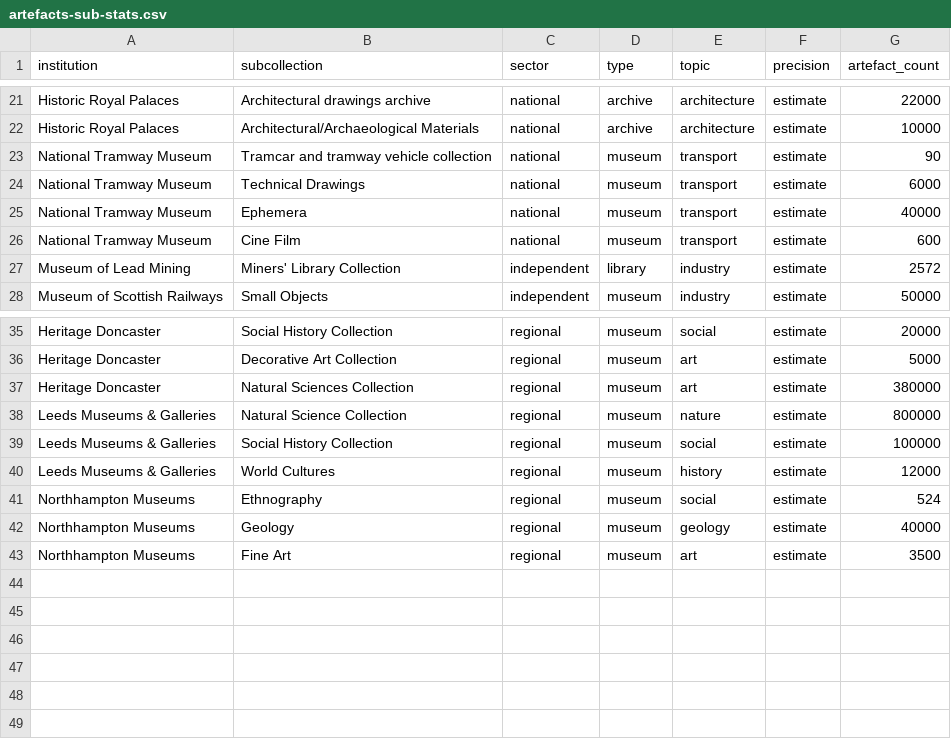
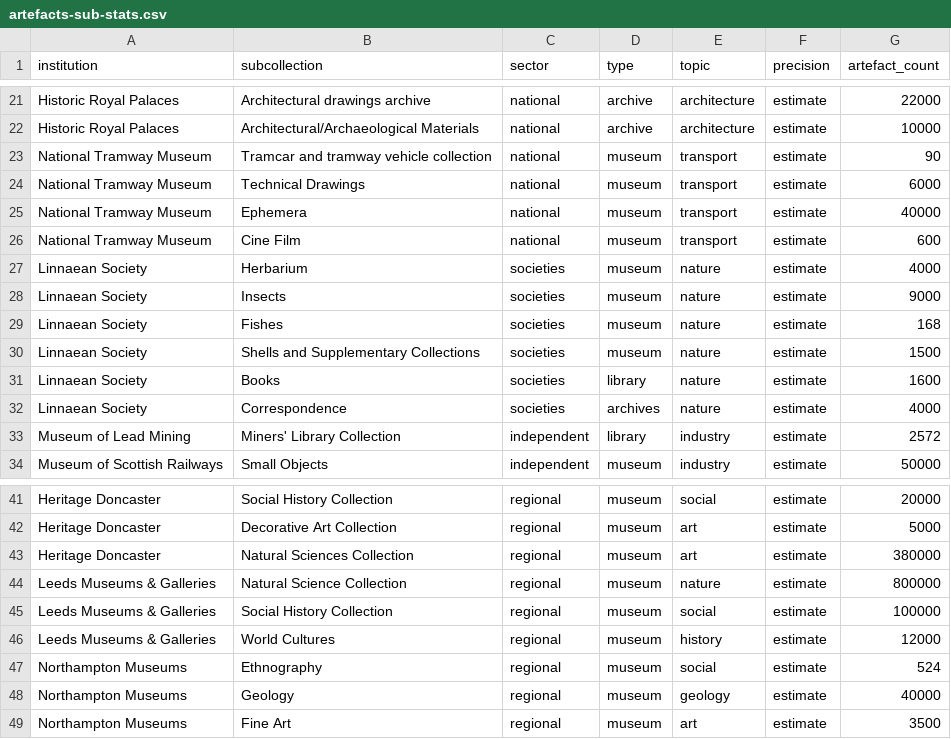
Before and after one commit to atiro/national-collection-visualisation, a CSV file: artefacts-sub-stats.csv, drawn as a sheet; only a part is shown, gaps mark what is left out.

```diff
--- a/artefacts-sub-stats.csv
+++ b/artefacts-sub-stats.csv
@@ -26,2 +26,8 @@ National Tramway Museum,Ephemera,national,museum,transport,estimate,40000
 National Tramway Museum,Cine Film,national,museum,transport,estimate,600
+Linnaean Society,Herbarium,societies,museum,nature,estimate,4000
+Linnaean Society,Insects,societies,museum,nature,estimate,9000
+Linnaean Society,Fishes,societies,museum,nature,estimate,168
+Linnaean Society,Shells and Supplementary Collections,societies,museum,nature,estimate,1500
+Linnaean Society,Books,societies,library,nature,estimate,1600
+Linnaean Society,Correspondence,societies,archives,nature,estimate,4000
 Museum of Lead Mining,Miners' Library Collection,independent,library,industry,estimate,2572
@@ -40,4 +46,4 @@ Leeds Museums & Galleries,Social History Collection,regional,museum,social,estim
 Leeds Museums & Galleries,World Cultures,regional,museum,history,estimate,12000
-Northhampton Museums,Ethnography,regional,museum,social,estimate,524
-Northhampton Museums,Geology,regional,museum,geology,estimate,40000
-Northhampton Museums,Fine Art,regional,museum,art,estimate,3500
+Northampton Museums,Ethnography,regional,museum,social,estimate,524
+Northampton Museums,Geology,regional,museum,geology,estimate,40000
+Northampton Museums,Fine Art,regional,museum,art,estimate,3500
```
Also changed, not shown: artefacts-type-overview-stats.csv, institution-totals.csv, 16 other files.
